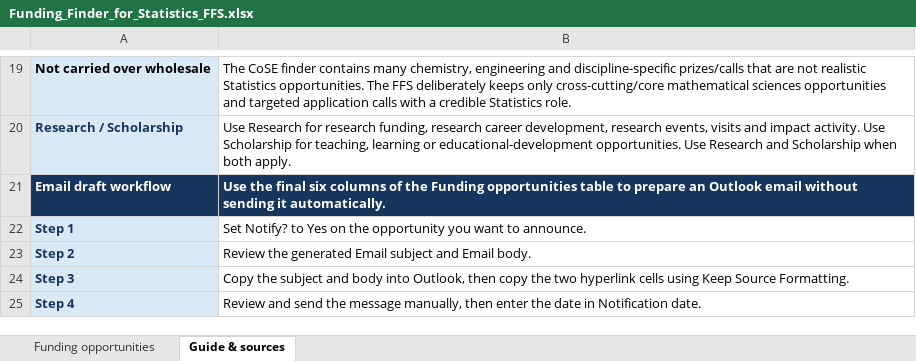
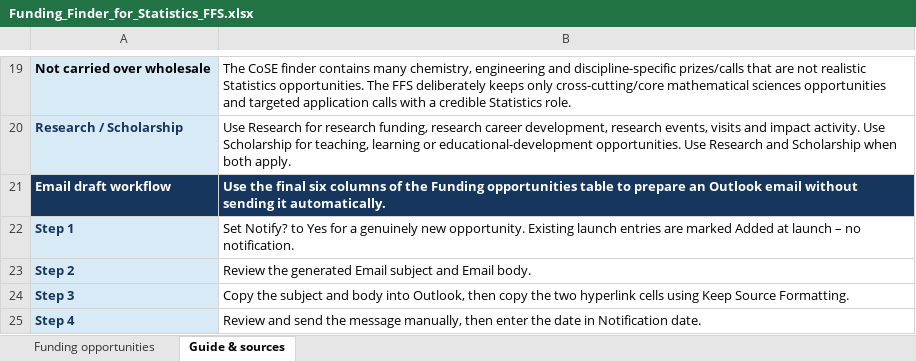
Before and after one commit to UofGStats/research-and-scholarship, an Excel workbook: Funding_Finder_for_Statistics_FFS.xlsx, sheet Guide & sources, drawn as a sheet; only a part is shown, gaps mark what is left out; values as stored, in another font and other column widths than the file's, no borders; the diff names each change by its address in the sheet, - before the commit and + after, or states it on an @@ line.

Commit message:
Mark launch opportunities as not notified

```diff
--- a/Funding_Finder_for_Statistics_FFS.xlsx (sheet Guide & sources)
+++ b/Funding_Finder_for_Statistics_FFS.xlsx (sheet Guide & sources)
-B22: …to Yes on the opportunity you want to announce.
+B22: …to Yes for a genuinely new opportunity. Existing launch entries are marked Added at launch – no notification.
```
Also changed, not shown: sheet Funding opportunities, 1 other file.
